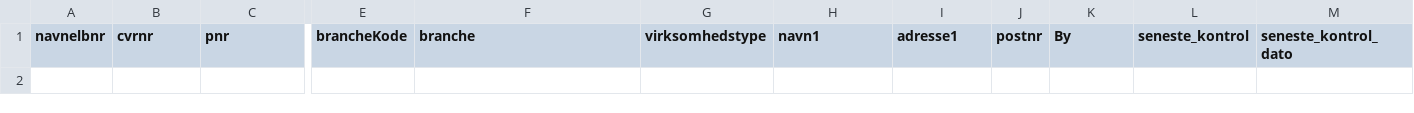
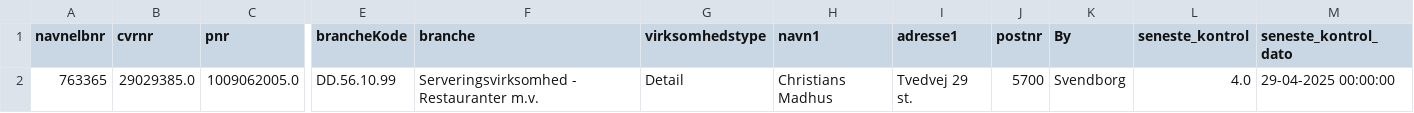
Before and after one commit to MartinDreyer/smiley-scraper, a CSV file: csv/removed.csv, drawn as a sheet; only a part is shown, gaps mark what is left out; rows hold the shown columns only; the diff names each change by its address in the sheet, - before the commit and + after, or states it on an @@ line.

```diff
--- a/csv/removed.csv
+++ b/csv/removed.csv
+row 2: 763365 | 29029385.0 | 1009062005.0 | DD.56.10.99 | Serveringsvirksomhed - Restauranter m.v. | Detail | Christians Madhus | Tvedvej 29 st. | 5700 | Svendborg | 4.0 | 29-04-2025 00:00:00
```
Also changed, not shown: csv/smiley.csv.
